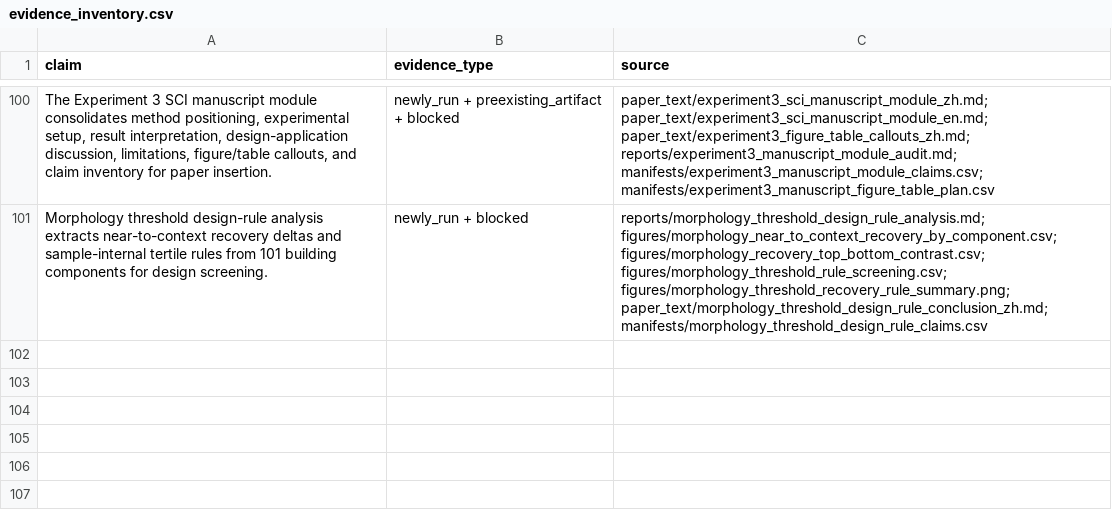
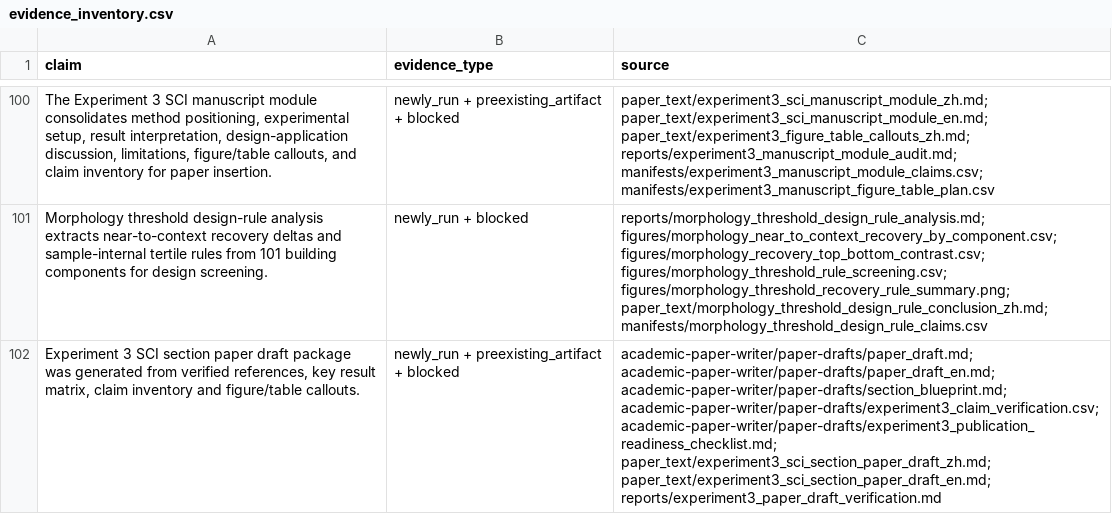
Before and after one commit to ShiyuMiao/citylbm, a CSV file: releases/v0.2.0/package/validation_experiments/Experiment3_TUM2TWIN_DigitalTwin_DesignApplication/manifests/evidence_inventory.csv, drawn as a sheet; only a part is shown, gaps mark what is left out; the diff names each change by its address in the sheet, - before the commit and + after, or states it on an @@ line.

Commit message:
Add Experiment 3 SCI section draft package

```diff
--- a/releases/v0.2.0/package/validation_experiments/Experiment3_TUM2TWIN_DigitalTwin_DesignApplication/manifests/evidence_inventory.csv
+++ b/releases/v0.2.0/package/validation_experiments/Experiment3_TUM2TWIN_DigitalTwin_DesignApplication/manifests/evidence_inventory.csv
+row 102: Experiment 3 SCI section paper draft package was generated from verified references, key result matrix, claim inventory and figure/table callouts. | newly_run + preexisting_artifact + blocked | academic-paper-writer/paper-drafts/paper_draft.md; academic-paper-writer/paper-drafts/paper_draft_en.md; academic-paper-writer/paper-drafts/section_blueprint.md; academic-paper-writer/paper-drafts/experiment3_claim_verification.csv; academic-paper-writer/paper-drafts/experiment3_publication_readiness_checklist.md; paper_text/experiment3_sci_section_paper_draft_zh.md; paper_text/experiment3_sci_section_paper_draft_en.md; reports/experiment3_paper_draft_verification.md
```
Also changed, not shown: releases/v0.2.0/package/validation_experiments/Experiment3_TUM2TWIN_DigitalTwin_DesignApplication/manifests/github_archive_manifest.csv, 14 other files.
